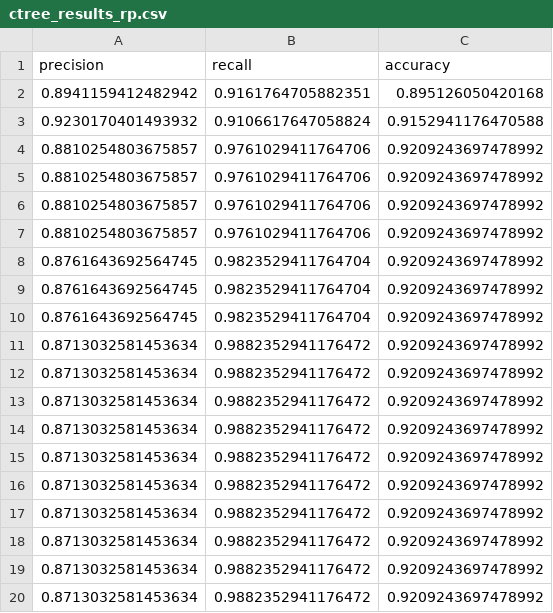
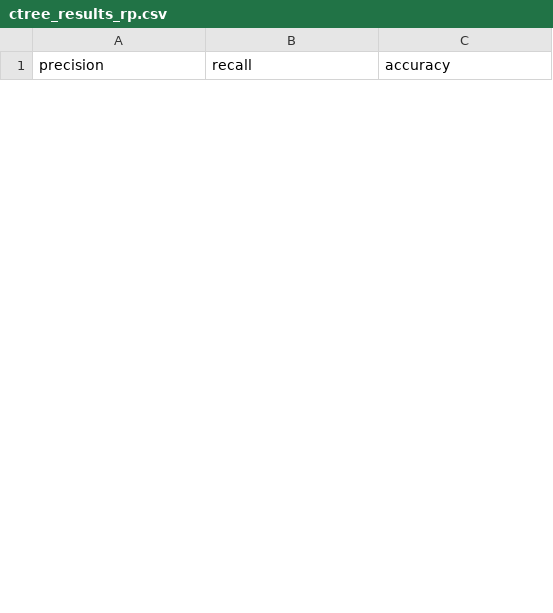
Before and after one commit to MuddORLab/Predicting-Measles-Outbreaks, a CSV file: 2026SU/data/results/brfss_w_svi/ctree_results_rp.csv, drawn as a sheet; only a part is shown; removed rows and columns are numbered as before the commit, all else as after; the diff covers the shown part only; the diff names each change by its address in the sheet, - before the commit and + after, or states it on an @@ line.

Commit message:
Results from Outbreak Tuning

```diff
--- a/2026SU/data/results/brfss_w_svi/ctree_results_rp.csv
+++ b/2026SU/data/results/brfss_w_svi/ctree_results_rp.csv
-row 2: 0.8941159412482942 | 0.9161764705882351 | 0.895126050420168
-row 3: 0.9230170401493932 | 0.9106617647058824 | 0.9152941176470588
-row 4: 0.8810254803675857 | 0.9761029411764706 | 0.9209243697478992
-row 5: 0.8810254803675857 | 0.9761029411764706 | 0.9209243697478992
-row 6: 0.8810254803675857 | 0.9761029411764706 | 0.9209243697478992
-row 7: 0.8810254803675857 | 0.9761029411764706 | 0.9209243697478992
-row 8: 0.8761643692564745 | 0.9823529411764704 | 0.9209243697478992
-row 9: 0.8761643692564745 | 0.9823529411764704 | 0.9209243697478992
-row 10: 0.8761643692564745 | 0.9823529411764704 | 0.9209243697478992
-row 11: 0.8713032581453634 | 0.9882352941176472 | 0.9209243697478992
-row 12: 0.8713032581453634 | 0.9882352941176472 | 0.9209243697478992
-row 13: 0.8713032581453634 | 0.9882352941176472 | 0.9209243697478992
-row 14: 0.8713032581453634 | 0.9882352941176472 | 0.9209243697478992
-row 15: 0.8713032581453634 | 0.9882352941176472 | 0.9209243697478992
-row 16: 0.8713032581453634 | 0.9882352941176472 | 0.9209243697478992
-row 17: 0.8713032581453634 | 0.9882352941176472 | 0.9209243697478992
-row 18: 0.8713032581453634 | 0.9882352941176472 | 0.9209243697478992
-row 19: 0.8713032581453634 | 0.9882352941176472 | 0.9209243697478992
-row 20: 0.8713032581453634 | 0.9882352941176472 | 0.9209243697478992
```
Also changed, not shown: 6 added rows and 26 removed rows elsewhere in this file, 9 other files.
